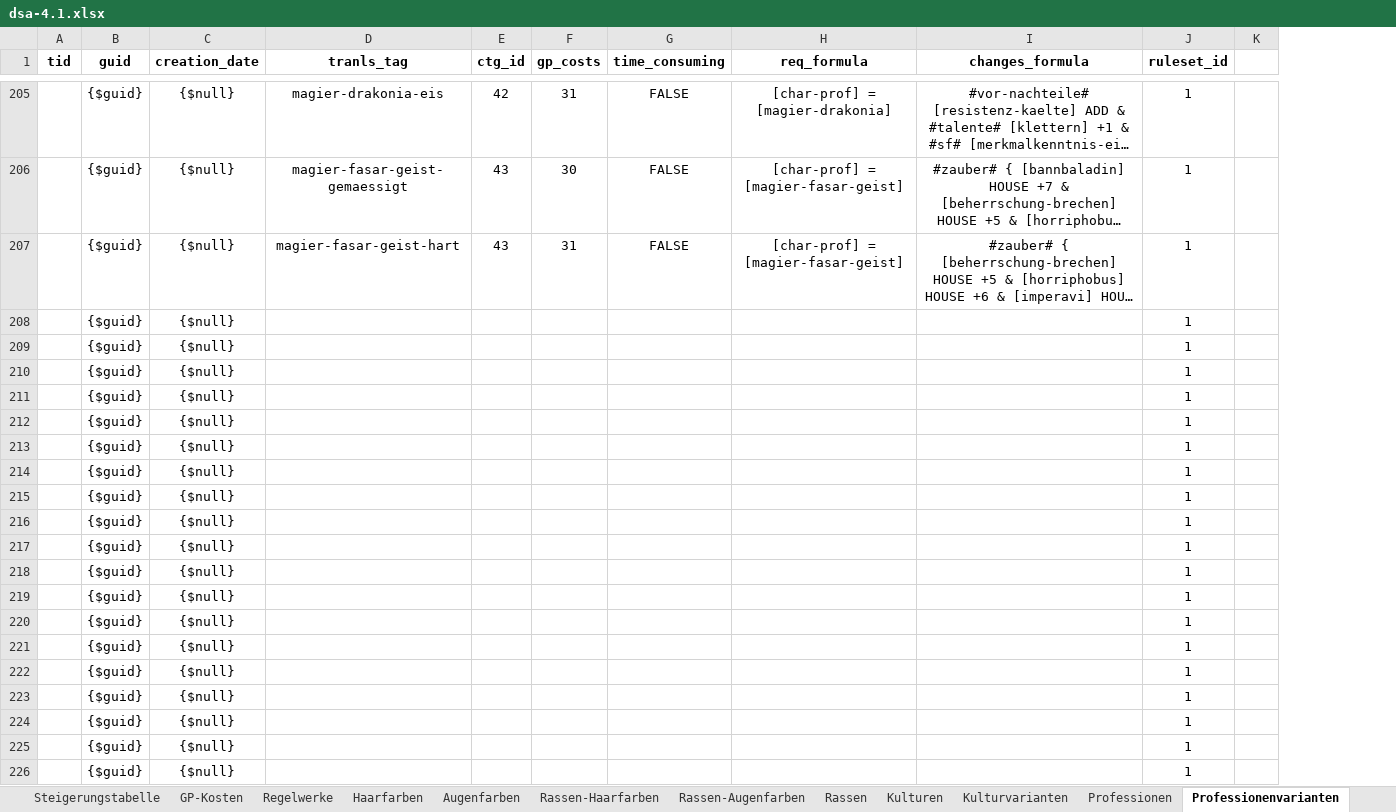
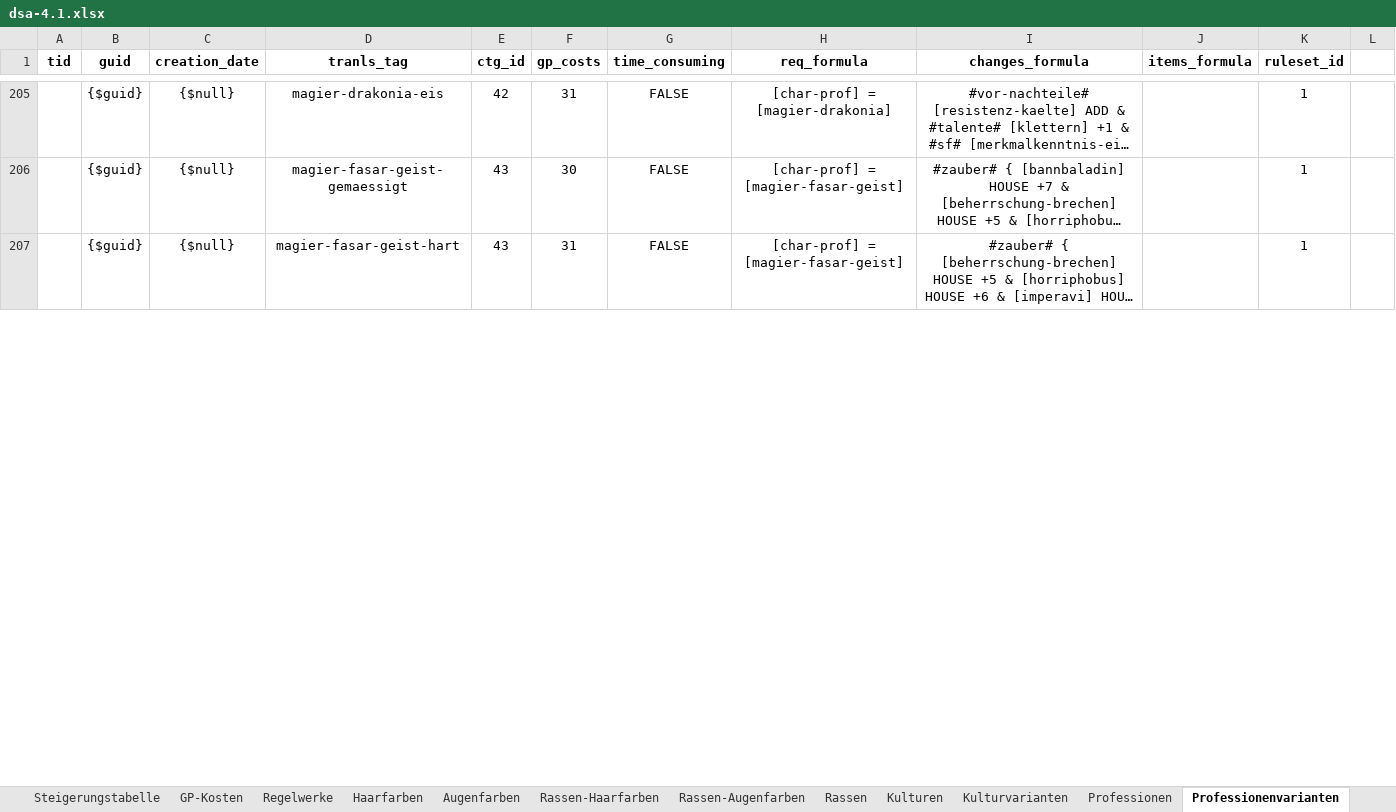
Before and after one commit to gi2000/Goetterblick, an Excel workbook: src/site/documents/rulebooks-dsa-4.1/dsa-4.1.xlsx, sheet Professionenvarianten, drawn as a sheet; only a part is shown, gaps mark what is left out; long unchanged cells end in …; values as stored, in another font and other column widths than the file's, no borders; removed rows and columns are numbered as before the commit, all else as after; the diff covers the shown part only; the diff names each change by its address in the sheet, - before the commit and + after, or states it on an @@ line.

Commit message:
Updated dsa-4.1.xlsx - finished all professions
Updated Götterblick.epgz

```diff
--- a/src/site/documents/rulebooks-dsa-4.1/dsa-4.1.xlsx (sheet Professionenvarianten)
+++ b/src/site/documents/rulebooks-dsa-4.1/dsa-4.1.xlsx (sheet Professionenvarianten)
+column J (items_formula), empty
-row 208:  | {$guid} | {$null} |  |  |  |  |  |  | 1
-row 209:  | {$guid} | {$null} |  |  |  |  |  |  | 1
-row 210:  | {$guid} | {$null} |  |  |  |  |  |  | 1
-row 211:  | {$guid} | {$null} |  |  |  |  |  |  | 1
-row 212:  | {$guid} | {$null} |  |  |  |  |  |  | 1
-row 213:  | {$guid} | {$null} |  |  |  |  |  |  | 1
-row 214:  | {$guid} | {$null} |  |  |  |  |  |  | 1
-row 215:  | {$guid} | {$null} |  |  |  |  |  |  | 1
-row 216:  | {$guid} | {$null} |  |  |  |  |  |  | 1
-row 217:  | {$guid} | {$null} |  |  |  |  |  |  | 1
-row 218:  | {$guid} | {$null} |  |  |  |  |  |  | 1
-row 219:  | {$guid} | {$null} |  |  |  |  |  |  | 1
-row 220:  | {$guid} | {$null} |  |  |  |  |  |  | 1
-row 221:  | {$guid} | {$null} |  |  |  |  |  |  | 1
-row 222:  | {$guid} | {$null} |  |  |  |  |  |  | 1
-row 223:  | {$guid} | {$null} |  |  |  |  |  |  | 1
-row 224:  | {$guid} | {$null} |  |  |  |  |  |  | 1
-row 225:  | {$guid} | {$null} |  |  |  |  |  |  | 1
-row 226:  | {$guid} | {$null} |  |  |  |  |  |  | 1
```
Also changed, not shown: 93 added rows, 9 removed rows and 10 edited cells elsewhere in this sheet, sheet Professionen, sheet Talente, sheet Vorteile, sheet Nachteile, sheet Grundwerte, sheet Sonderfertigkeiten, 3 more sheets, other sheet tabs, 2 other files.
